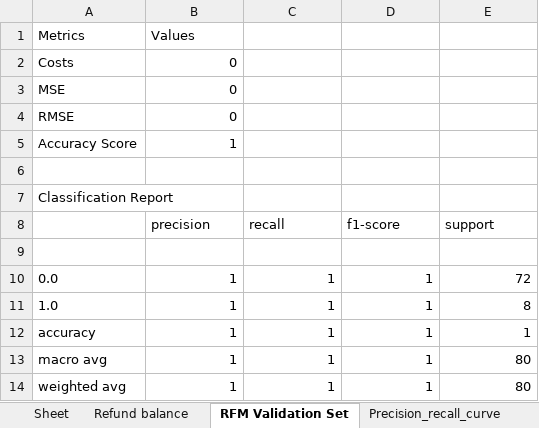
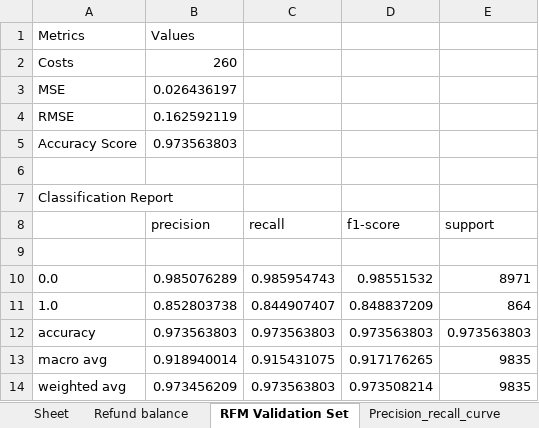
Before and after one commit to sandervaneck/Dynamic-Pricing-Flight-Insurance, an Excel workbook: RandomForest.xlsx, sheet RFM Validation Set, drawn as a sheet; values as stored, in another font and other column widths than the file's, no borders; the diff names each change by its address in the sheet, - before the commit and + after, or states it on an @@ line.

```diff
--- a/RandomForest.xlsx (sheet RFM Validation Set)
+++ b/RandomForest.xlsx (sheet RFM Validation Set)
-B2 (precision): 0
+B2 (precision): 260
-B3 (precision): 0
+B3 (precision): 0.026436197
-B4 (precision): 0
+B4 (precision): 0.162592119
-B5 (precision): 1
+B5 (precision): 0.973563803
-B10 (precision): 1
+B10 (precision): 0.985076289
-C10 (recall): 1
+C10 (recall): 0.985954743
-D10 (f1-score): 1
+D10 (f1-score): 0.98551532
-E10 (support): 72
+E10 (support): 8971
-B11 (precision): 1
+B11 (precision): 0.852803738
-C11 (recall): 1
+C11 (recall): 0.844907407
-D11 (f1-score): 1
+D11 (f1-score): 0.848837209
-E11 (support): 8
+E11 (support): 864
-B12 (precision): 1
+B12 (precision): 0.973563803
-C12 (recall): 1
+C12 (recall): 0.973563803
-D12 (f1-score): 1
+D12 (f1-score): 0.973563803
-E12 (support): 1
+E12 (support): 0.973563803
-B13 (precision): 1
+B13 (precision): 0.918940014
-C13 (recall): 1
+C13 (recall): 0.915431075
-D13 (f1-score): 1
+D13 (f1-score): 0.917176265
-E13:E14 (support): 80
+E13:E14 (support): 9835
-B14 (precision): 1
+B14 (precision): 0.973456209
-C14 (recall): 1
+C14 (recall): 0.973563803
-D14 (f1-score): 1
+D14 (f1-score): 0.973508214
```
Also changed, not shown: sheet Optimized Characteristics, charts or pictures, Data.xlsx, Result.xlsx, 30 other files.
